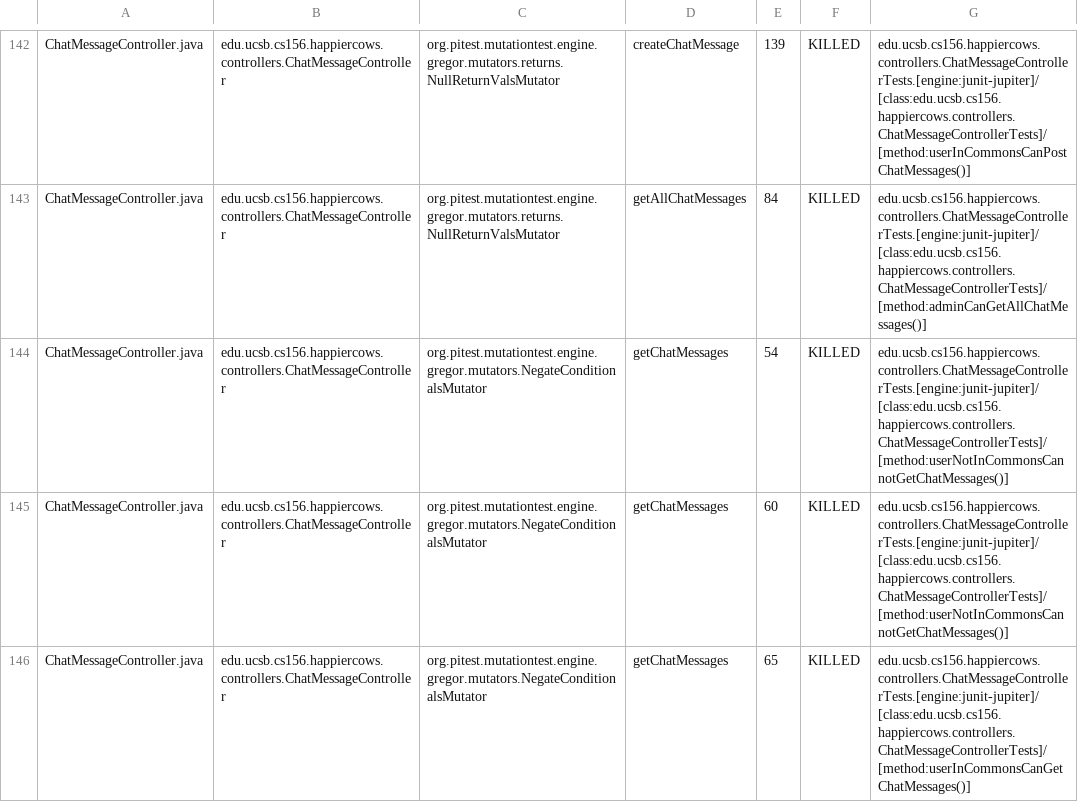
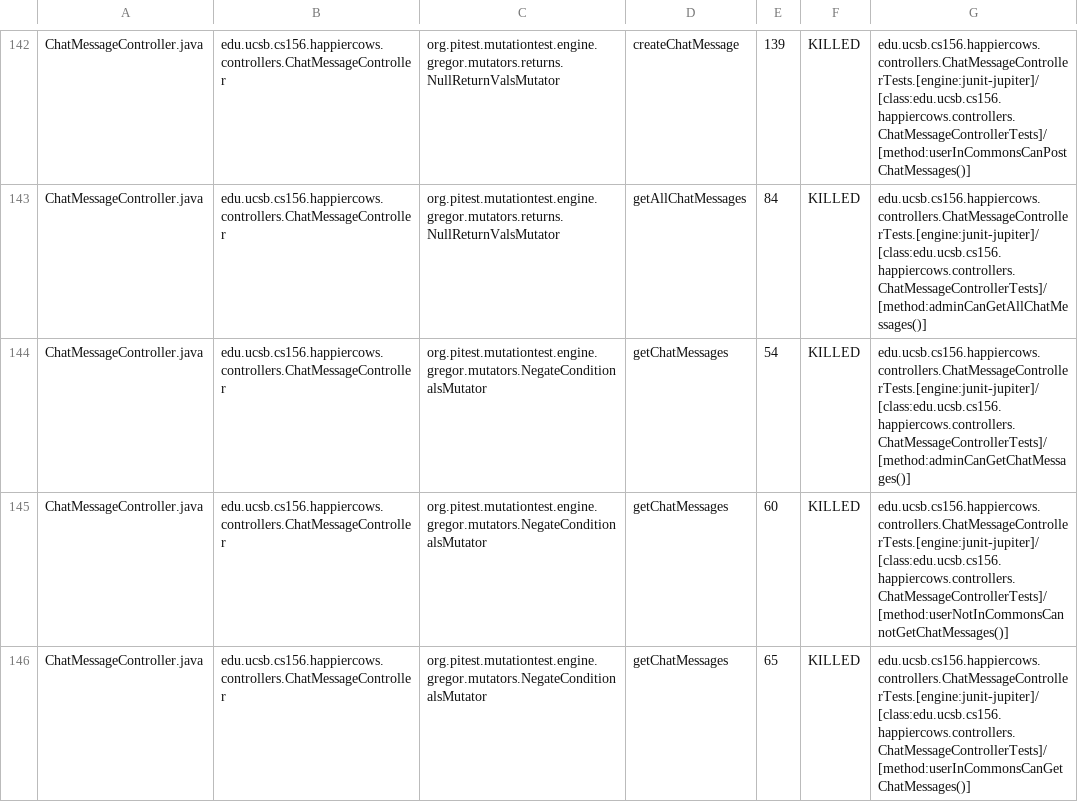
Before and after one commit to ucsb-cs156-s26/proj-happycows-s26-13, a CSV file: prs/43/pitest/mutations.csv, drawn as a sheet; only a part is shown, gaps mark what is left out; the diff covers the shown part only.

Commit message:
Deploying to gh-pages from @ ucsb-cs156-s26/proj-happycows-s26-13@3d0b6fac0cb810b2211e1d601af28497777b6525 🚀

```diff
--- a/prs/43/pitest/mutations.csv
+++ b/prs/43/pitest/mutations.csv
@@ -143,3 +143,3 @@ ChatMessageController.java,edu.ucsb.cs156.happiercows.controllers.ChatMessageCon
 ChatMessageController.java,edu.ucsb.cs156.happiercows.controllers.ChatMessageController,org.pitest.mutationtest.engine.gregor.mutators.returns.NullReturnValsMutator,getAllChatMessages,84,KILLED,edu.ucsb.cs156.happiercows.controllers.ChatMessageControllerTests.[engine:junit-jupiter]/[class:edu.ucsb.cs156.happiercows.controllers.ChatMessageControllerTests]/[method:adminCanGetAllChatMessages()]
-ChatMessageController.java,edu.ucsb.cs156.happiercows.controllers.ChatMessageController,org.pitest.mutationtest.engine.gregor.mutators.NegateConditionalsMutator,getChatMessages,54,KILLED,edu.ucsb.cs156.happiercows.controllers.ChatMessageControllerTests.[engine:junit-jupiter]/[class:edu.ucsb.cs156.happiercows.controllers.ChatMessageControllerTests]/[method:userNotInCommonsCannotGetChatMessages()]
+ChatMessageController.java,edu.ucsb.cs156.happiercows.controllers.ChatMessageController,org.pitest.mutationtest.engine.gregor.mutators.NegateConditionalsMutator,getChatMessages,54,KILLED,edu.ucsb.cs156.happiercows.controllers.ChatMessageControllerTests.[engine:junit-jupiter]/[class:edu.ucsb.cs156.happiercows.controllers.ChatMessageControllerTests]/[method:adminCanGetChatMessages()]
 ChatMessageController.java,edu.ucsb.cs156.happiercows.controllers.ChatMessageController,org.pitest.mutationtest.engine.gregor.mutators.NegateConditionalsMutator,getChatMessages,60,KILLED,edu.ucsb.cs156.happiercows.controllers.ChatMessageControllerTests.[engine:junit-jupiter]/[class:edu.ucsb.cs156.happiercows.controllers.ChatMessageControllerTests]/[method:userNotInCommonsCannotGetChatMessages()]
```
Also changed, not shown: 1 added row, 1 removed row and 16 edited cells elsewhere in this file, 53 other files.
